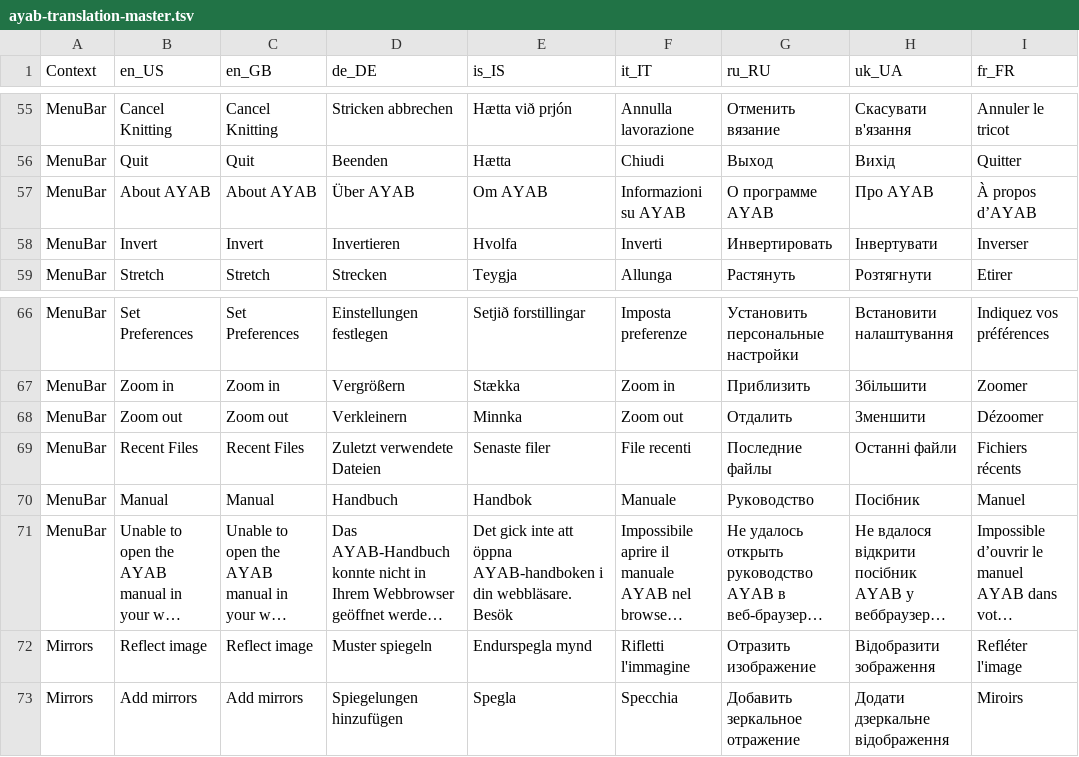
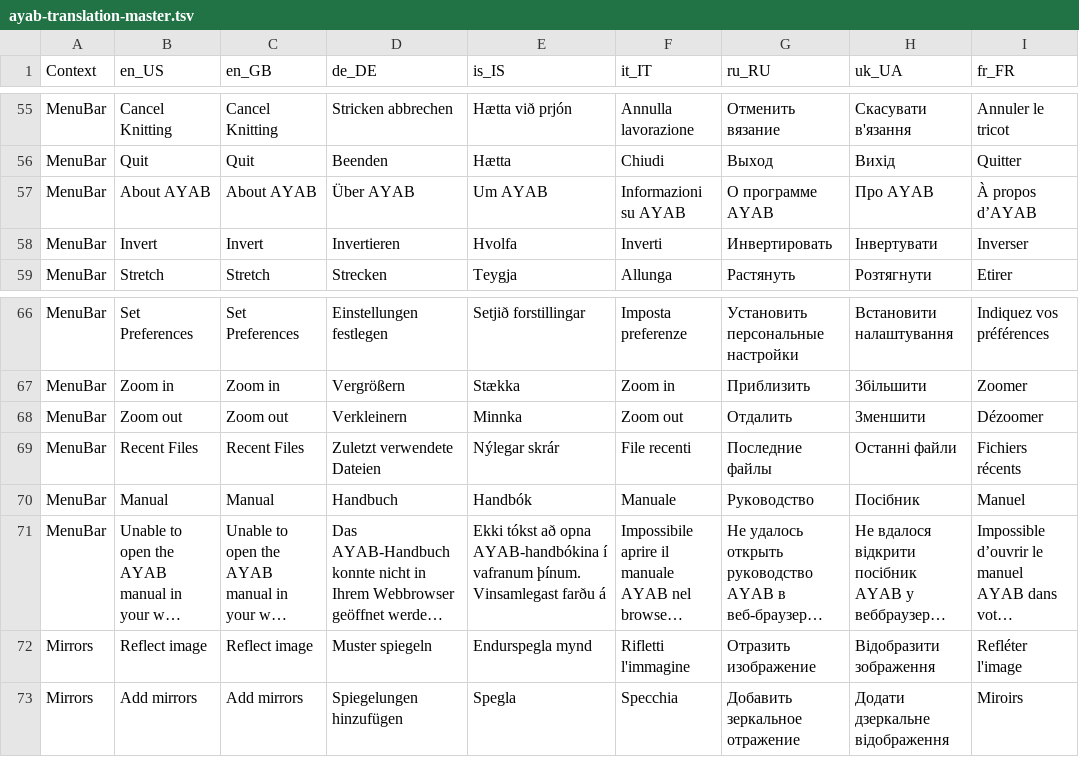
Before and after one commit to AllYarnsAreBeautiful/ayab-desktop, a TSV file: src/main/resources/base/ayab/translations/ayab-translation-master.tsv, drawn as a sheet; only a part is shown, gaps mark what is left out; long unchanged cells end in …; the diff names each change by its address in the sheet, - before the commit and + after, or states it on an @@ line.

Commit message:
minor fixes to Icelandic and Czech translations

```diff
--- a/src/main/resources/base/ayab/translations/ayab-translation-master.tsv
+++ b/src/main/resources/base/ayab/translations/ayab-translation-master.tsv
-E57 (is_IS): Om AYAB
+E57 (is_IS): Um AYAB
-E69 (is_IS): Senaste filer
+E69 (is_IS): Nýlegar skrár
-E70 (is_IS): Handbok
+E70 (is_IS): Handbók
-E71 (is_IS): Det gick inte att öppna AYAB-handboken i din webbläsare. Besök
+E71 (is_IS): Ekki tókst að opna AYAB-handbókina í vafranum þínum. Vinsamlegast farðu á
```
